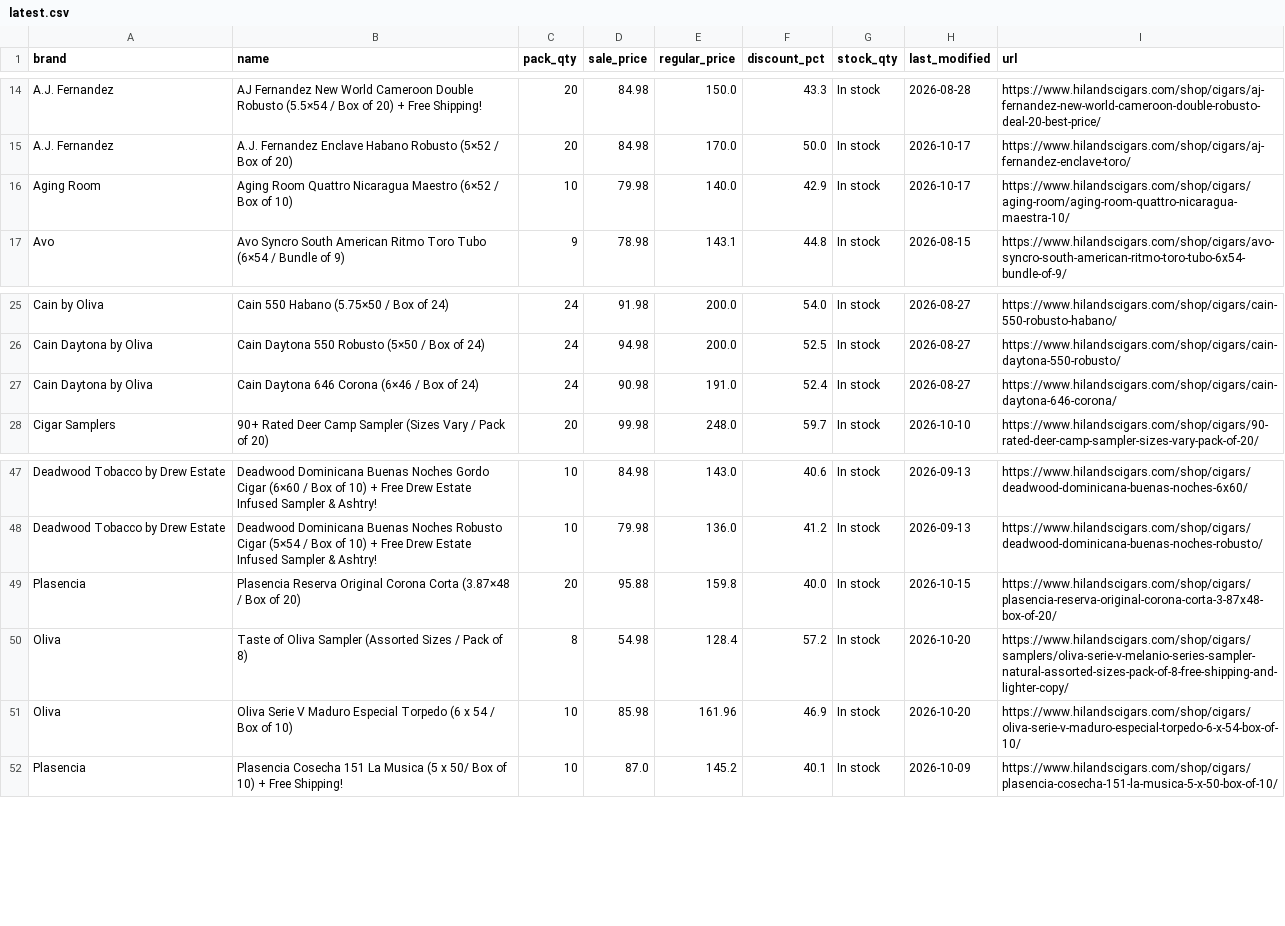
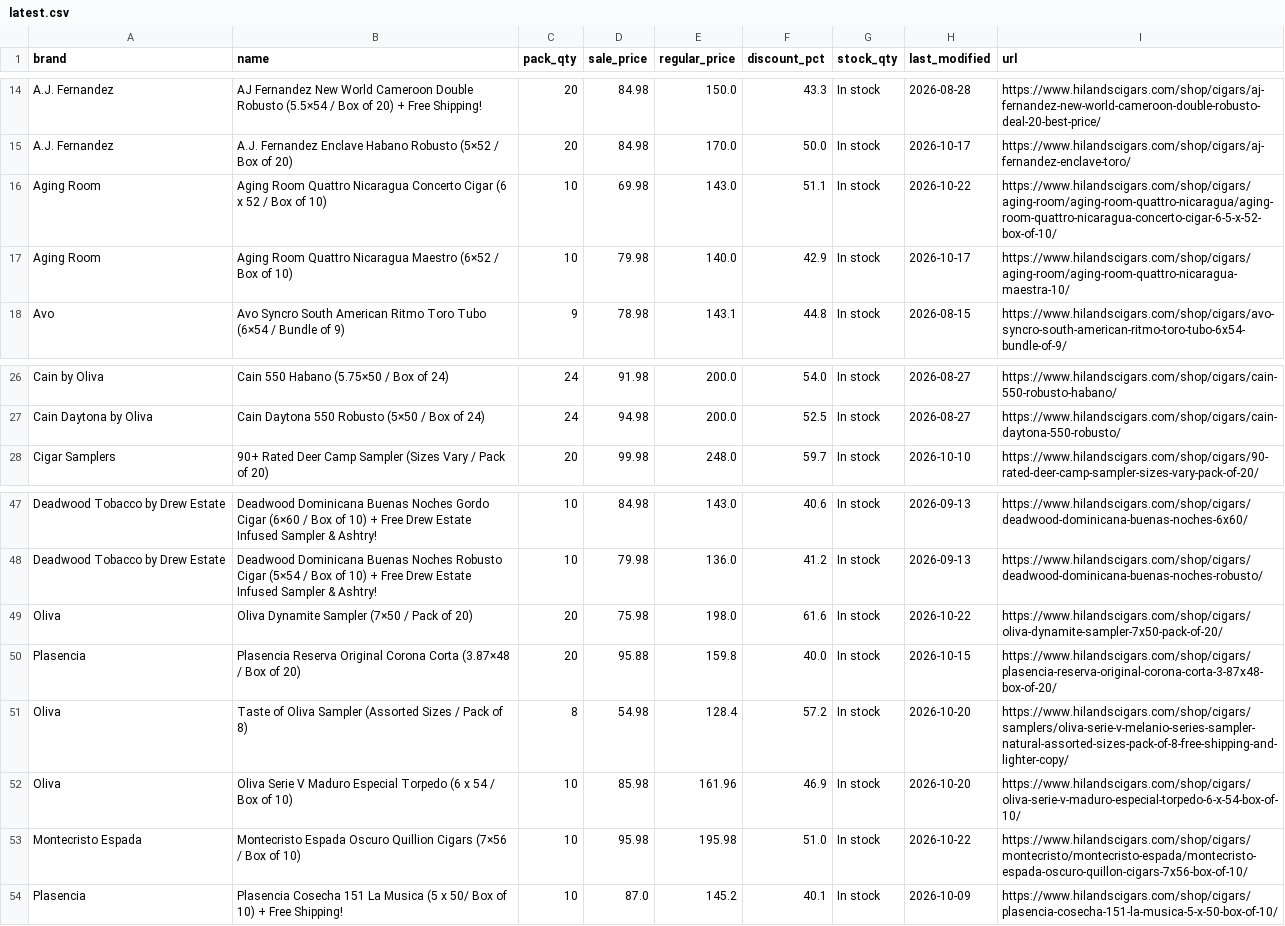
Before and after one commit to wolverinepeltz/cigars, a CSV file: data/latest.csv, drawn as a sheet; only a part is shown, gaps mark what is left out; removed rows and columns are numbered as before the commit, all else as after; the diff names each change by its address in the sheet, - before the commit and + after, or states it on an @@ line.

```diff
--- a/data/latest.csv
+++ b/data/latest.csv
+row 16: Aging Room | Aging Room Quattro Nicaragua Concerto Cigar (6 x 52 / Box of 10) | 10 | 69.98 | 143.0 | 51.1 | In stock | 2026-10-22 | https://www.hilandscigars.com/shop/cigars/aging-room/aging-room-quattro-nicaragua/aging-room-quattro-nicaragua-concerto-cigar-6-5-x-52-box-of-10/
-row 27: Cain Daytona by Oliva | Cain Daytona 646 Corona (6×46 / Box of 24) | 24 | 90.98 | 191.0 | 52.4 | In stock | 2026-08-27 | https://www.hilandscigars.com/shop/cigars/cain-daytona-646-corona/
+row 49: Oliva | Oliva Dynamite Sampler (7×50 / Pack of 20) | 20 | 75.98 | 198.0 | 61.6 | In stock | 2026-10-22 | https://www.hilandscigars.com/shop/cigars/oliva-dynamite-sampler-7x50-pack-of-20/
+row 53: Montecristo Espada | Montecristo Espada Oscuro Quillion Cigars (7×56 / Box of 10) | 10 | 95.98 | 195.98 | 51.0 | In stock | 2026-10-22 | https://www.hilandscigars.com/shop/cigars/montecristo/montecristo-espada/montecristo-espada-oscuro-quillon-cigars-7x56-box-of-10/
```
Also changed, not shown: 2 other files.
